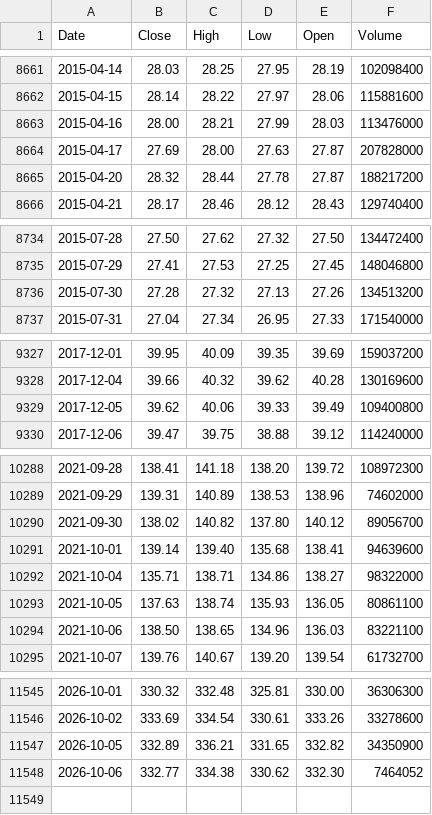
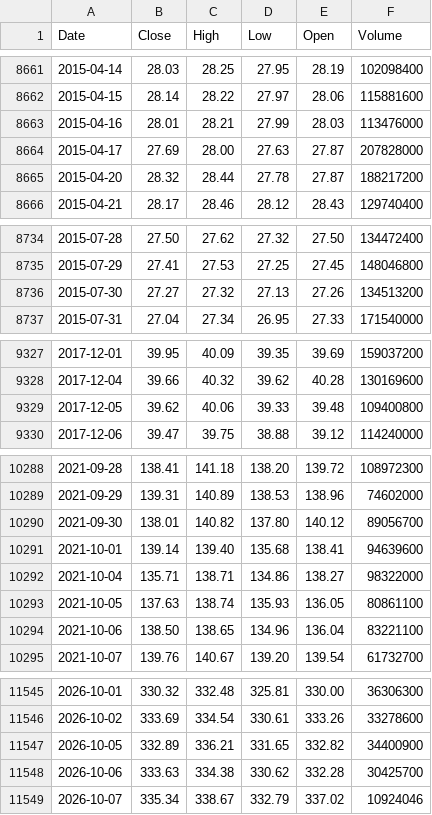
Before and after one commit to deraficionado-gif/stocks, a CSV file: data/aapl_stock.csv, drawn as a sheet; only a part is shown, gaps mark what is left out; the diff covers the shown part only.

```diff
--- a/data/aapl_stock.csv
+++ b/data/aapl_stock.csv
@@ -8662,3 +8662,3 @@ Date,Close,High,Low,Open,Volume
 2015-04-15,28.14,28.22,27.97,28.06,115881600
-2015-04-16,28.00,28.21,27.99,28.03,113476000
+2015-04-16,28.01,28.21,27.99,28.03,113476000
 2015-04-17,27.69,28.00,27.63,27.87,207828000
@@ -8735,3 +8735,3 @@ Date,Close,High,Low,Open,Volume
 2015-07-29,27.41,27.53,27.25,27.45,148046800
-2015-07-30,27.28,27.32,27.13,27.26,134513200
+2015-07-30,27.27,27.32,27.13,27.26,134513200
 2015-07-31,27.04,27.34,26.95,27.33,171540000
@@ -9328,3 +9328,3 @@ Date,Close,High,Low,Open,Volume
 2017-12-04,39.66,40.32,39.62,40.28,130169600
-2017-12-05,39.62,40.06,39.33,39.49,109400800
+2017-12-05,39.62,40.06,39.33,39.48,109400800
 2017-12-06,39.47,39.75,38.88,39.12,114240000
@@ -10289,3 +10289,3 @@ Date,Close,High,Low,Open,Volume
 2021-09-29,139.31,140.89,138.53,138.96,74602000
-2021-09-30,138.02,140.82,137.80,140.12,89056700
+2021-09-30,138.01,140.82,137.80,140.12,89056700
 2021-10-01,139.14,139.40,135.68,138.41,94639600
@@ -10293,3 +10293,3 @@ Date,Close,High,Low,Open,Volume
 2021-10-05,137.63,138.74,135.93,136.05,80861100
-2021-10-06,138.50,138.65,134.96,136.03,83221100
+2021-10-06,138.50,138.65,134.96,136.04,83221100
 2021-10-07,139.76,140.67,139.20,139.54,61732700
@@ -11546,3 +11546,4 @@ Date,Close,High,Low,Open,Volume
 2026-10-02,333.69,334.54,330.61,333.26,33278600
-2026-10-05,332.89,336.21,331.65,332.82,34350900
-2026-10-06,332.77,334.38,330.62,332.30,7464052
+2026-10-05,332.89,336.21,331.65,332.82,34400900
+2026-10-06,333.63,334.38,330.62,332.28,30425700
+2026-10-07,335.34,338.67,332.79,337.02,10924046
```
Also changed, not shown: 9 edited cells elsewhere in this file, data/msft_stock.csv.
